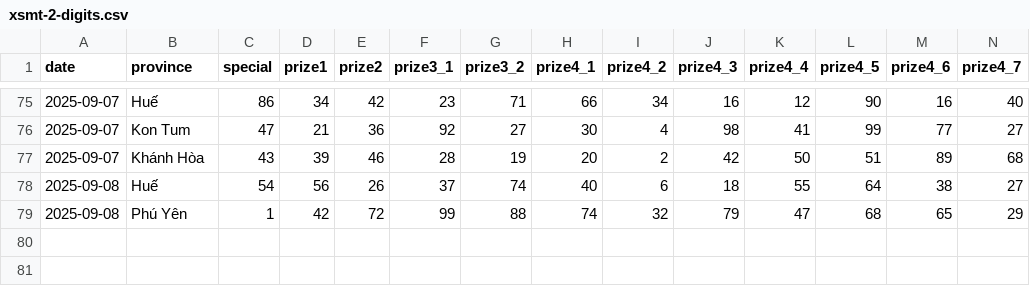
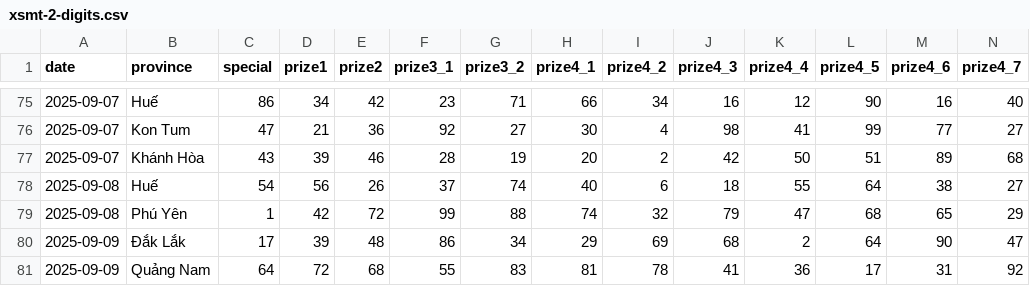
Before and after one commit to dyno-nexsoft/vietnam-lottery, a CSV file: data/xsmt-2-digits.csv, drawn as a sheet; only a part is shown, gaps mark what is left out; rows hold the shown columns only; the diff names each change by its address in the sheet, - before the commit and + after, or states it on an @@ line.

```diff
--- a/data/xsmt-2-digits.csv
+++ b/data/xsmt-2-digits.csv
+row 80: 2025-09-09 | Đắk Lắk | 17 | 39 | 48 | 86 | 34 | 29 | 69 | 68 | 2 | 64 | 90 | 47
+row 81: 2025-09-09 | Quảng Nam | 64 | 72 | 68 | 55 | 83 | 81 | 78 | 41 | 36 | 17 | 31 | 92
```
Also changed, not shown: data/xsmt-sparse.csv, data/xsmt.csv, 8 other files.
